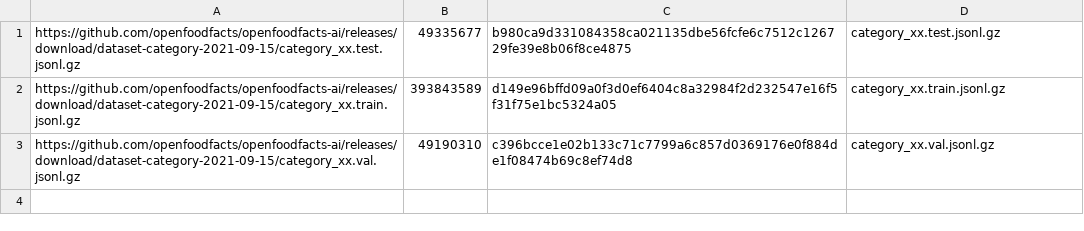
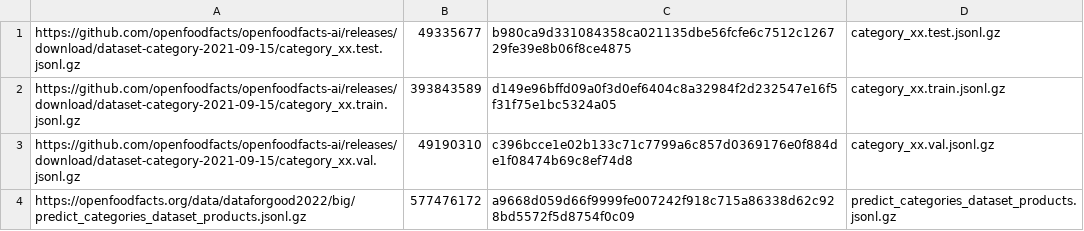
Before and after one commit to openfoodfacts/off-category-classification, a TSV file: datasets/off_categories/checksums.tsv, drawn as a sheet; the diff names each change by its address in the sheet, - before the commit and + after, or states it on an @@ line.

Commit message:
Update off_categories dataset to latest data

```diff
--- a/datasets/off_categories/checksums.tsv
+++ b/datasets/off_categories/checksums.tsv
+row 4: https://openfoodfacts.org/data/dataforgood2022/big/predict_categories_dataset_products.jsonl.gz | 577476172 | a9668d059d66f9999fe007242f918c715a86338d62c928bd5572f5d8754f0c09 | predict_categories_dataset_products.jsonl.gz
```
Also changed, not shown: 2 other files.
